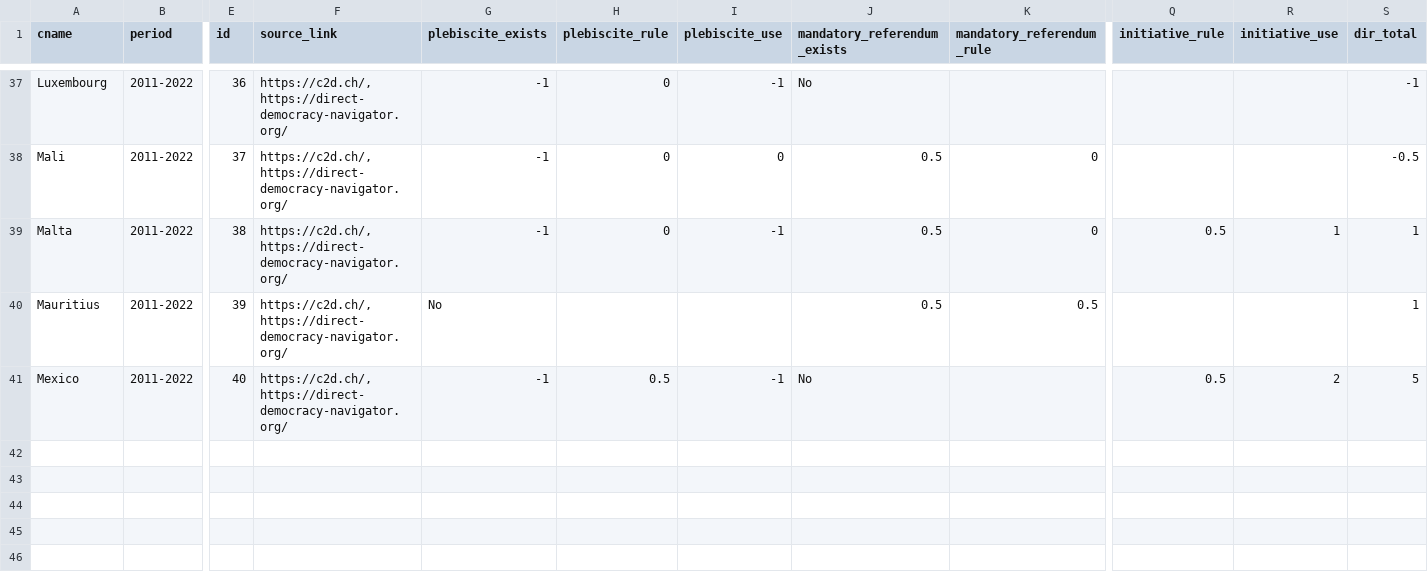
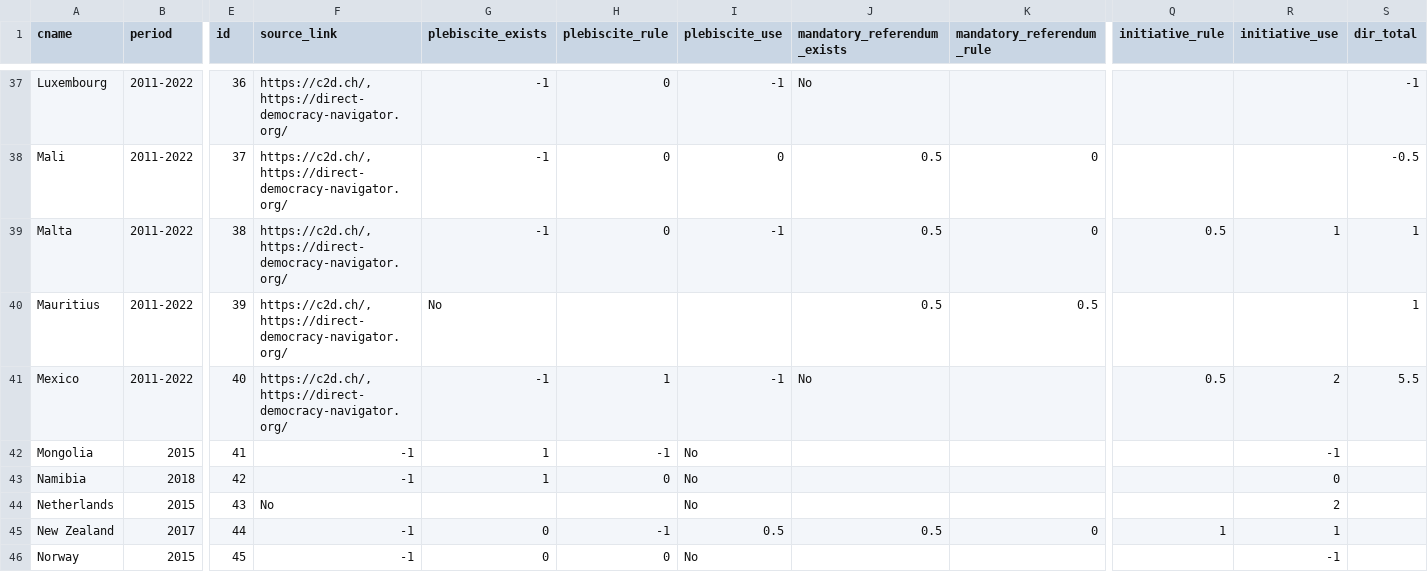
Before and after one commit to julianbernauer/powerdiffusion, a CSV file: update/direct_democracy_since_2015.csv, drawn as a sheet; only a part is shown, gaps mark what is left out; rows hold the shown columns only; the diff names each change by its address in the sheet, - before the commit and + after, or states it on an @@ line.

Commit message:
Update direct_democracy_since_2015.csv

```diff
--- a/update/direct_democracy_since_2015.csv
+++ b/update/direct_democracy_since_2015.csv
-H41 (plebiscite_rule): 0.5
+H41 (plebiscite_rule): 1
-S41 (dir_total): 5
+S41 (dir_total): 5.5
+row 42: Mongolia | 2015 | 41 | -1 | 1 | -1 | No |  |  |  | -1
+row 43: Namibia | 2018 | 42 | -1 | 1 | 0 | No |  |  |  | 0
+row 44: Netherlands | 2015 | 43 | No |  |  | No |  |  |  | 2
+row 45: New Zealand | 2017 | 44 | -1 | 0 | -1 | 0.5 | 0.5 | 0 | 1 | 1
+row 46: Norway | 2015 | 45 | -1 | 0 | 0 | No |  |  |  | -1
```
